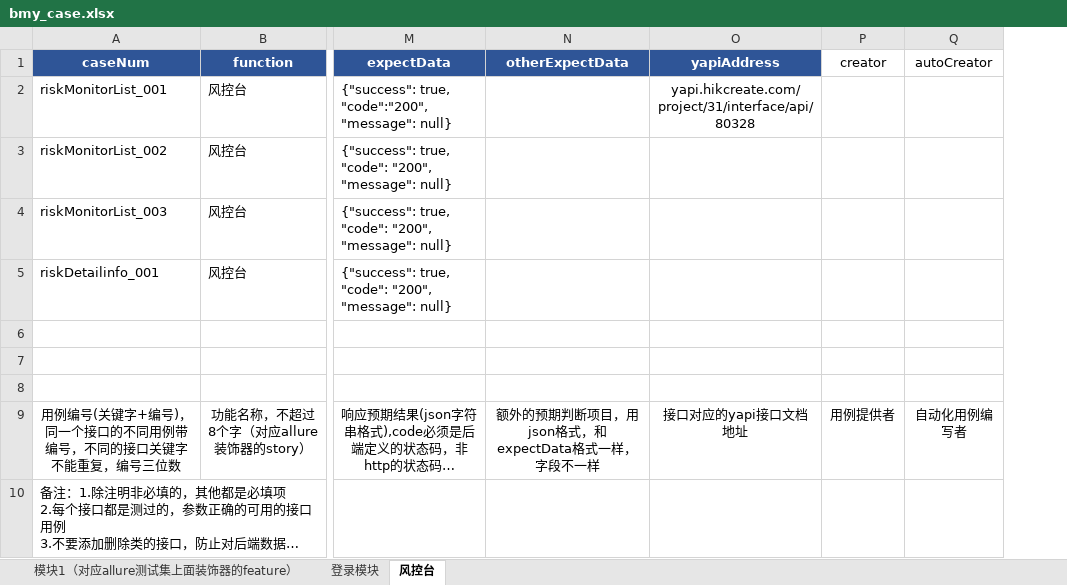
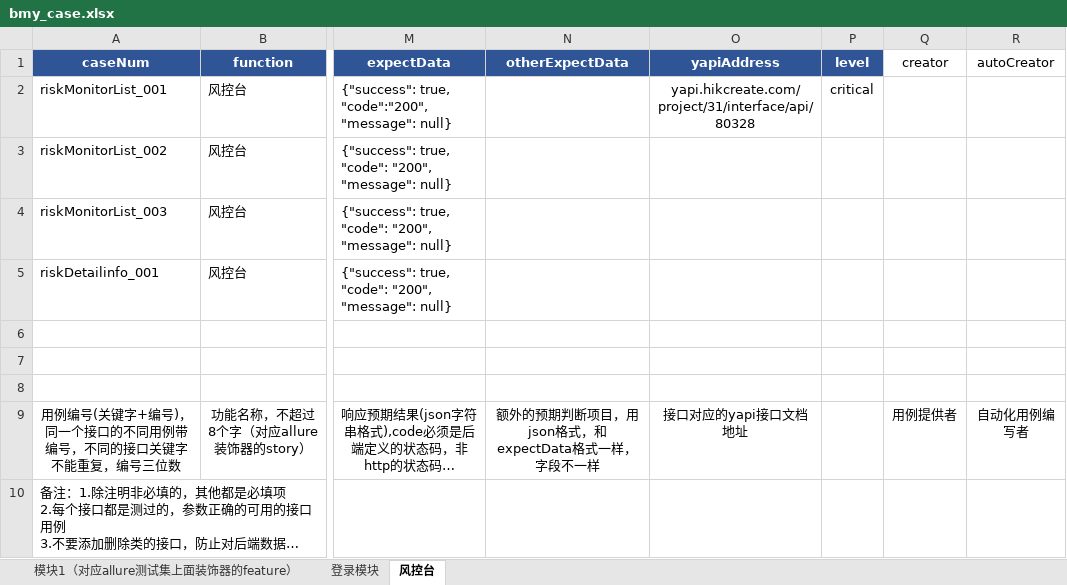
Before and after one commit to wuqi2019/InterfaceAutoTest, an Excel workbook: test_case_data/bmy/bmy_case.xlsx, sheet 风控台, drawn as a sheet; only a part is shown, gaps mark what is left out; long unchanged cells end in …; values as stored, in another font and other column widths than the file's, no borders; the diff names each change by its address in the sheet, - before the commit and + after, or states it on an @@ line.

Commit message:
添加level列

```diff
--- a/test_case_data/bmy/bmy_case.xlsx (sheet 风控台)
+++ b/test_case_data/bmy/bmy_case.xlsx (sheet 风控台)
+column P (level), row 2: critical
```
